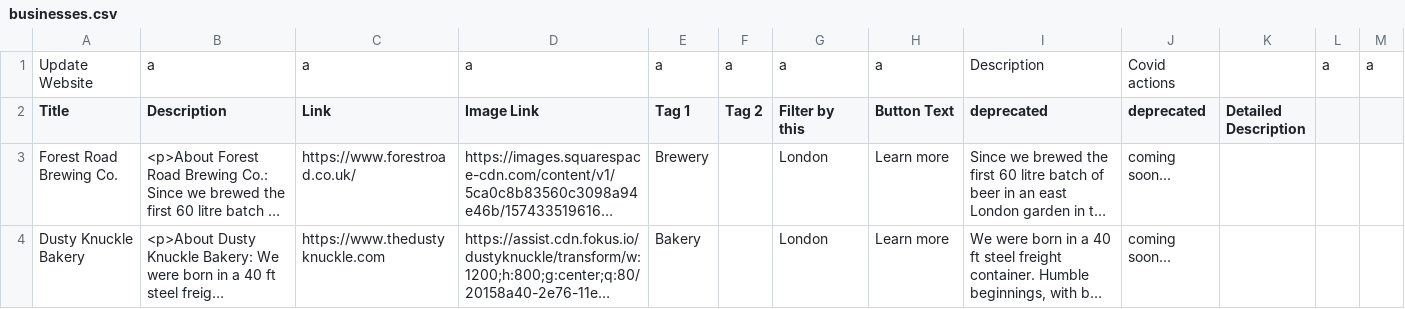
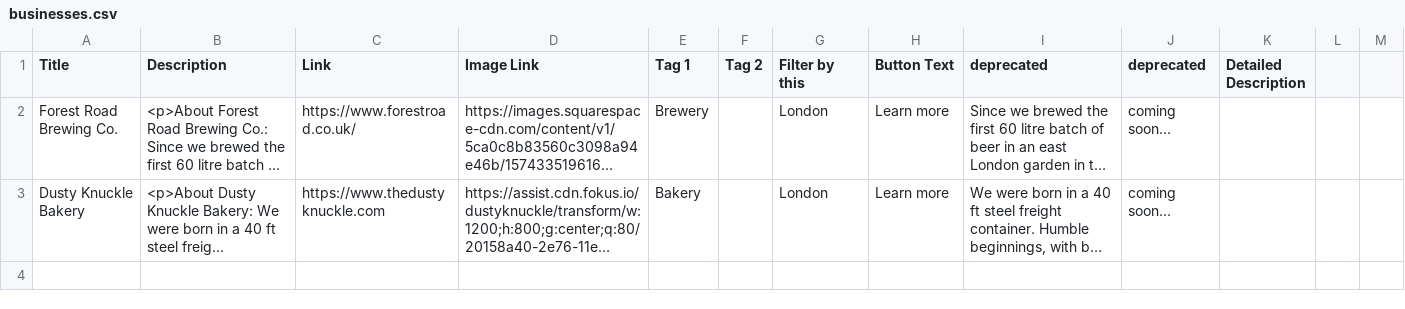
Before and after one commit to lets-flourish/lets-flourish.github.io, a CSV file: _data/businesses.csv, drawn as a sheet; long unchanged cells end in …; the diff names each change by its address in the sheet, - before the commit and + after, or states it on an @@ line.

Commit message:
add css - update data file

```diff
--- a/_data/businesses.csv
+++ b/_data/businesses.csv
-row 1: Update Website | a | a | a | a | a | a | a | Description | Covid actions |  | a | a
```
Also changed, not shown: 2 other files.
